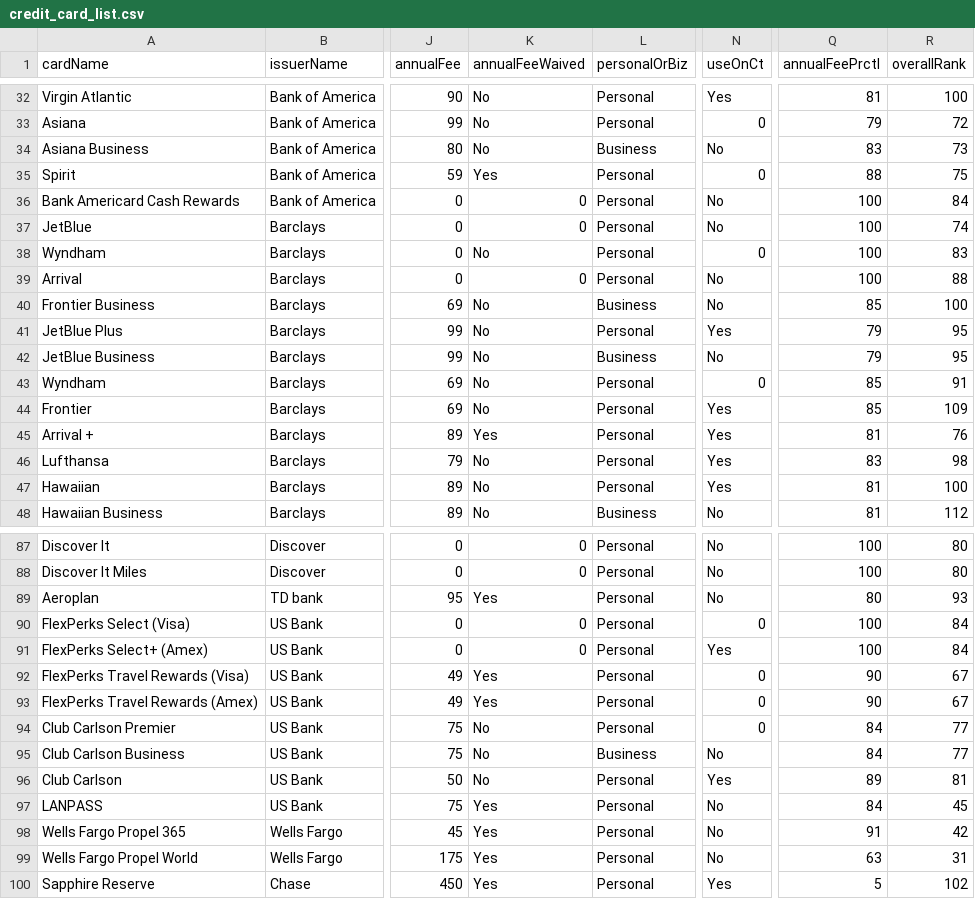
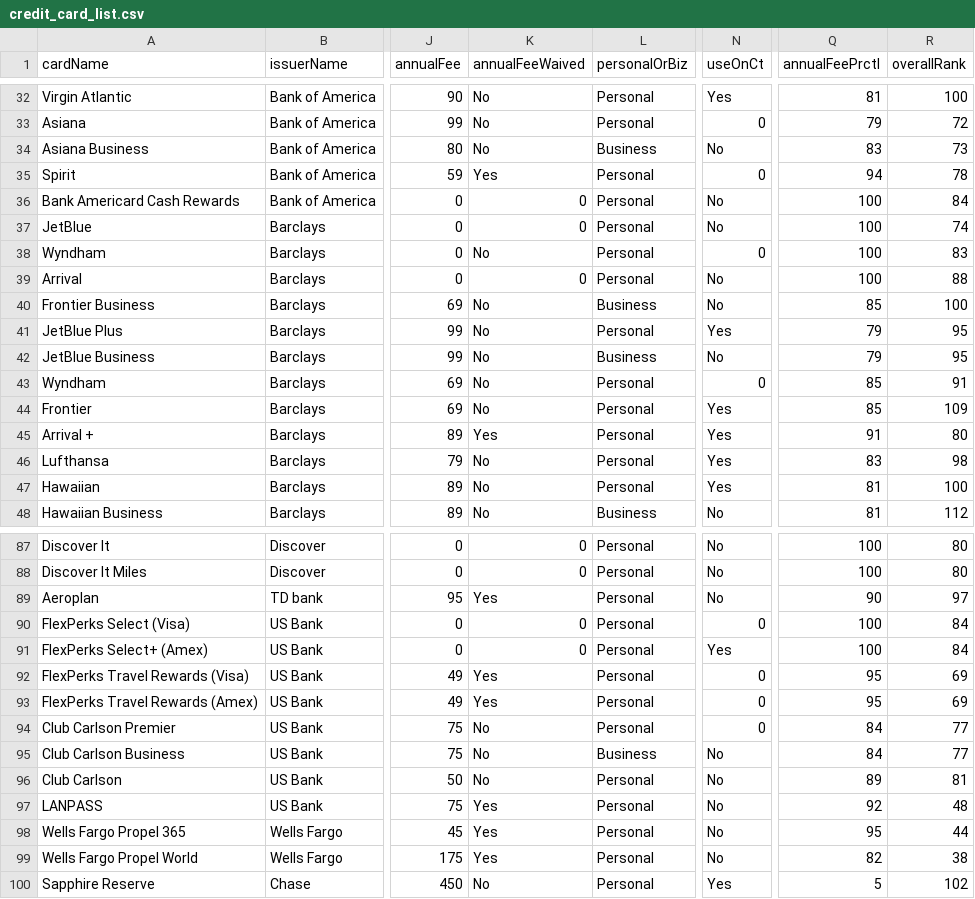
Before and after one commit to Almax/creditTiger, a CSV file: scripts/cardCsvToJson/credit_card_list.csv, drawn as a sheet; only a part is shown, gaps mark what is left out; the diff covers the shown part only; the diff names each change by its address in the sheet, - before the commit and + after, or states it on an @@ line.

```diff
--- a/scripts/cardCsvToJson/credit_card_list.csv
+++ b/scripts/cardCsvToJson/credit_card_list.csv
-Q35 (annualFeePrctl): 88
+Q35 (annualFeePrctl): 94
-R35 (overallRank): 75
+R35 (overallRank): 78
-Q45 (annualFeePrctl): 81
+Q45 (annualFeePrctl): 91
-R45 (overallRank): 76
+R45 (overallRank): 80
-Q89 (annualFeePrctl): 80
+Q89 (annualFeePrctl): 90
-R89 (overallRank): 93
+R89 (overallRank): 97
-Q92:Q93 (annualFeePrctl): 90
+Q92:Q93 (annualFeePrctl): 95
-R92:R93 (overallRank): 67
+R92:R93 (overallRank): 69
-N96 (useOnCt): Yes
+N96 (useOnCt): No
-Q97 (annualFeePrctl): 84
+Q97 (annualFeePrctl): 92
-R97 (overallRank): 45
+R97 (overallRank): 48
-Q98 (annualFeePrctl): 91
+Q98 (annualFeePrctl): 95
-R98 (overallRank): 42
+R98 (overallRank): 44
-Q99 (annualFeePrctl): 63
+Q99 (annualFeePrctl): 82
-R99 (overallRank): 31
+R99 (overallRank): 38
-K100 (annualFeeWaived): Yes
+K100 (annualFeeWaived): No
```
Also changed, not shown: 47 edited cells elsewhere in this file, scripts/flightsToPoints/airport_map.csv, scripts/flightsToPoints/point_conv_map.csv, 3 other files.
